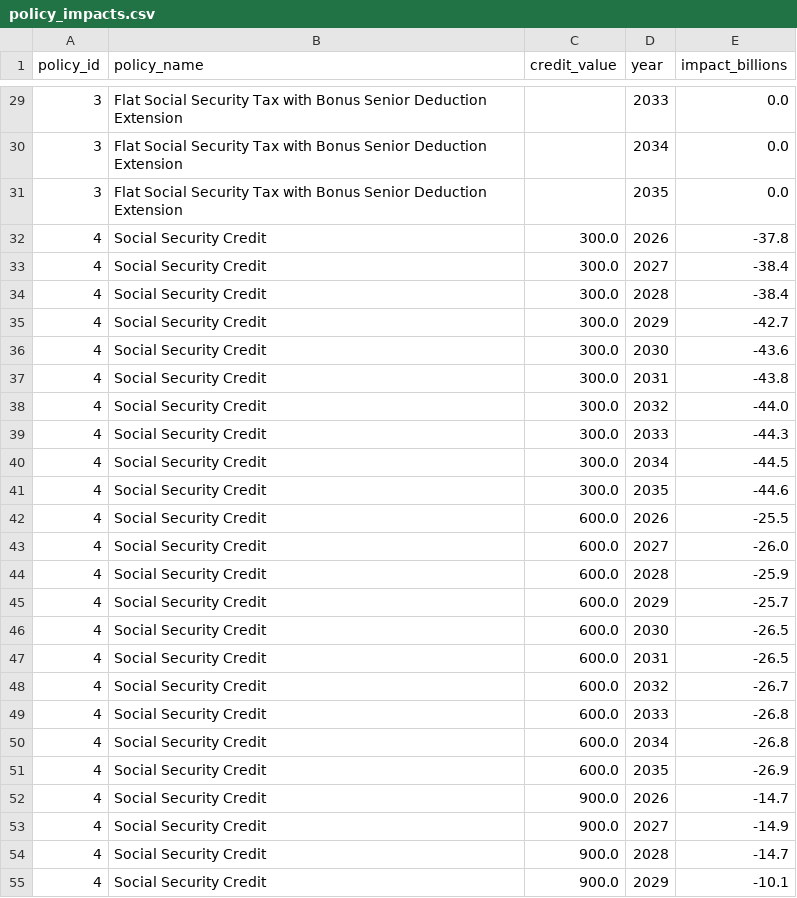
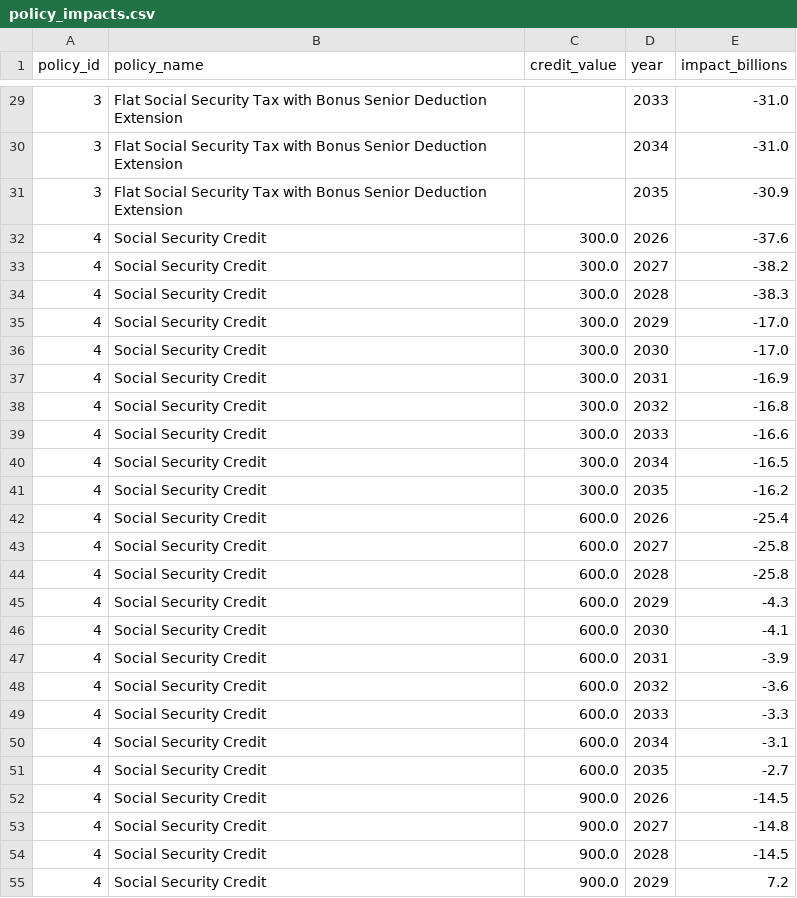
Before and after one commit to PolicyEngine/crfb-tob-impacts, a CSV file: policy-impact-dashboard/public/policy_impacts.csv, drawn as a sheet; only a part is shown, gaps mark what is left out; the diff covers the shown part only.

```diff
--- a/policy-impact-dashboard/public/policy_impacts.csv
+++ b/policy-impact-dashboard/public/policy_impacts.csv
@@ -29,27 +29,27 @@ policy_id,policy_name,credit_value,year,impact_billions
-3,Flat Social Security Tax with Bonus Senior Deduction Extension,,2033,0.0
-3,Flat Social Security Tax with Bonus Senior Deduction Extension,,2034,0.0
-3,Flat Social Security Tax with Bonus Senior Deduction Extension,,2035,0.0
-4,Social Security Credit,300.0,2026,-37.8
-4,Social Security Credit,300.0,2027,-38.4
-4,Social Security Credit,300.0,2028,-38.4
-4,Social Security Credit,300.0,2029,-42.7
-4,Social Security Credit,300.0,2030,-43.6
-4,Social Security Credit,300.0,2031,-43.8
-4,Social Security Credit,300.0,2032,-44.0
-4,Social Security Credit,300.0,2033,-44.3
-4,Social Security Credit,300.0,2034,-44.5
-4,Social Security Credit,300.0,2035,-44.6
-4,Social Security Credit,600.0,2026,-25.5
-4,Social Security Credit,600.0,2027,-26.0
-4,Social Security Credit,600.0,2028,-25.9
-4,Social Security Credit,600.0,2029,-25.7
-4,Social Security Credit,600.0,2030,-26.5
-4,Social Security Credit,600.0,2031,-26.5
-4,Social Security Credit,600.0,2032,-26.7
-4,Social Security Credit,600.0,2033,-26.8
-4,Social Security Credit,600.0,2034,-26.8
-4,Social Security Credit,600.0,2035,-26.9
-4,Social Security Credit,900.0,2026,-14.7
-4,Social Security Credit,900.0,2027,-14.9
-4,Social Security Credit,900.0,2028,-14.7
-4,Social Security Credit,900.0,2029,-10.1
+3,Flat Social Security Tax with Bonus Senior Deduction Extension,,2033,-31.0
+3,Flat Social Security Tax with Bonus Senior Deduction Extension,,2034,-31.0
+3,Flat Social Security Tax with Bonus Senior Deduction Extension,,2035,-30.9
+4,Social Security Credit,300.0,2026,-37.6
+4,Social Security Credit,300.0,2027,-38.2
+4,Social Security Credit,300.0,2028,-38.3
+4,Social Security Credit,300.0,2029,-17.0
+4,Social Security Credit,300.0,2030,-17.0
+4,Social Security Credit,300.0,2031,-16.9
+4,Social Security Credit,300.0,2032,-16.8
+4,Social Security Credit,300.0,2033,-16.6
+4,Social Security Credit,300.0,2034,-16.5
+4,Social Security Credit,300.0,2035,-16.2
+4,Social Security Credit,600.0,2026,-25.4
+4,Social Security Credit,600.0,2027,-25.8
+4,Social Security Credit,600.0,2028,-25.8
+4,Social Security Credit,600.0,2029,-4.3
+4,Social Security Credit,600.0,2030,-4.1
+4,Social Security Credit,600.0,2031,-3.9
+4,Social Security Credit,600.0,2032,-3.6
+4,Social Security Credit,600.0,2033,-3.3
+4,Social Security Credit,600.0,2034,-3.1
+4,Social Security Credit,600.0,2035,-2.7
+4,Social Security Credit,900.0,2026,-14.5
+4,Social Security Credit,900.0,2027,-14.8
+4,Social Security Credit,900.0,2028,-14.5
+4,Social Security Credit,900.0,2029,7.2
```
Also changed, not shown: 73 edited cells elsewhere in this file, 1 other file.
